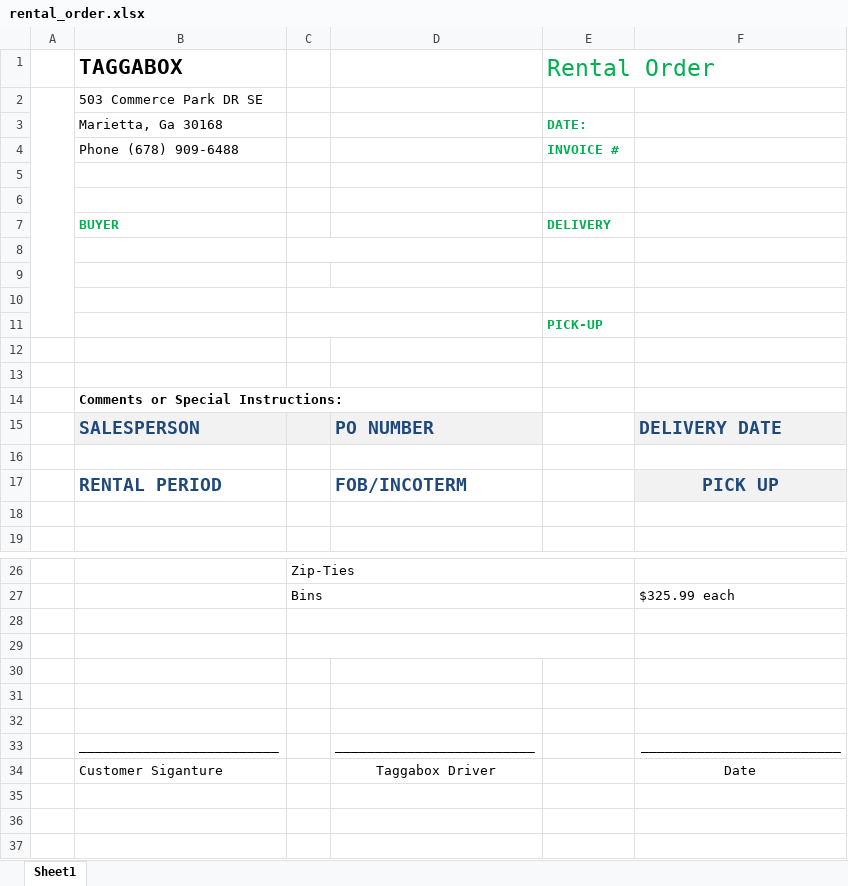
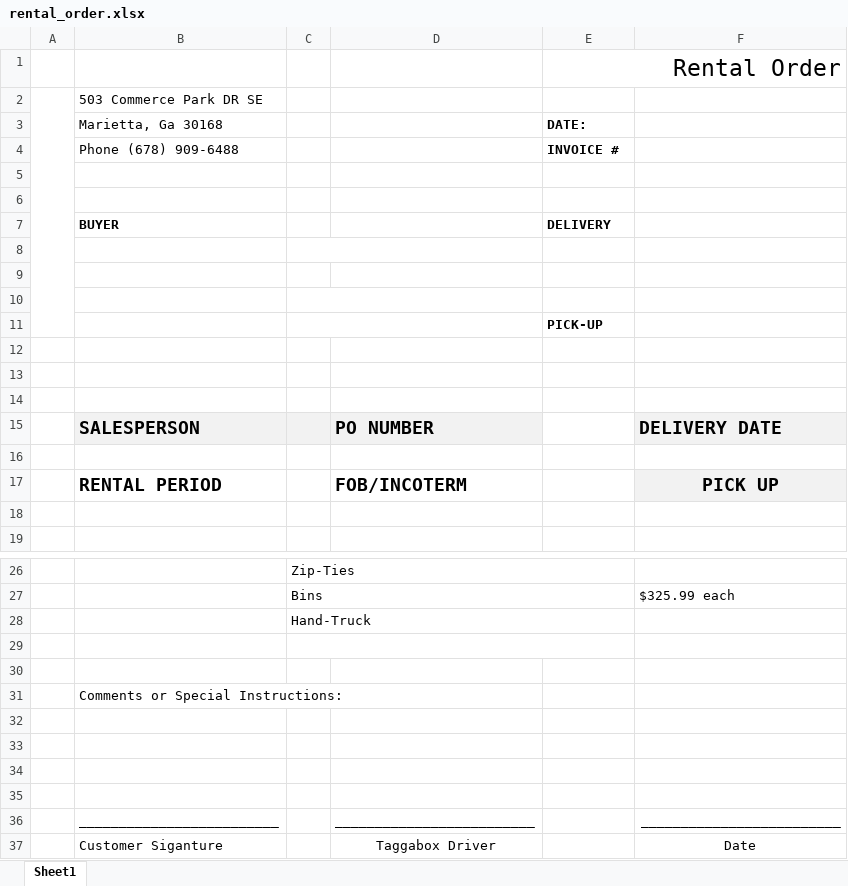
Before and after one commit to Dthomas0729/File-Manager, an Excel workbook: file_manager/rental_order.xlsx, sheet Sheet1, drawn as a sheet; only a part is shown, gaps mark what is left out; values as stored, in another font and other column widths than the file's, no borders; charts and pictures and conditional formats not drawn; removed rows and columns are numbered as before the commit, all else as after; the diff names each change by its address in the sheet, - before the commit and + after, or states it on an @@ line.

```diff
--- a/file_manager/rental_order.xlsx (sheet Sheet1)
+++ b/file_manager/rental_order.xlsx (sheet Sheet1)
-B1 (Marietta, Ga 30168): TAGGABOX
+B1 (Marietta, Ga 30168): (empty)
@@ E1 text colour: #00B050 → black, alignment: left → right @@
-E3:E4 text colour: #00B050
+E3:E4 text colour: black
-B7 text colour: #00B050
+B7 text colour: black
-E7 text colour: #00B050
+E7 text colour: black
-E11 text colour: #00B050
+E11 text colour: black
-B14 (Marietta, Ga 30168): Comments or Special Instructions:
+B14 (Marietta, Ga 30168): (empty)
-B15 text colour: #1F497D
+B15 text colour: black
-D15 text colour: #1F497D
+D15 text colour: black
-F15 text colour: #1F497D
+F15 text colour: black
-B17 text colour: #1F497D
+B17 text colour: black
-D17 text colour: #1F497D
+D17 text colour: black
-F17 text colour: #1F497D
+F17 text colour: black
+row 28:  |  | Hand-Truck
+row 30: (empty)
+row 31:  | Comments or Special Instructions:
-C29:E29 merged
```
Also changed, not shown: charts or pictures, 7 other files.
